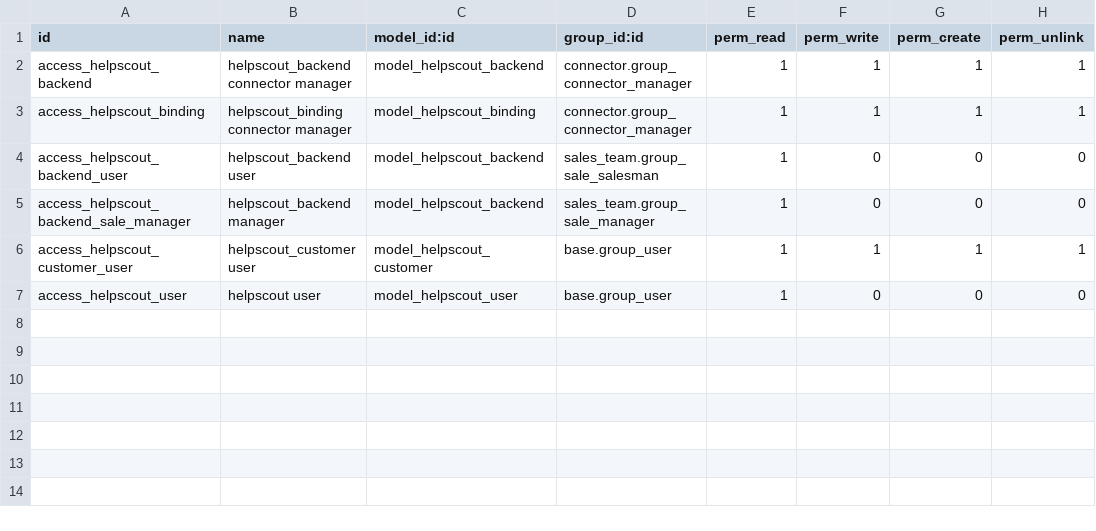
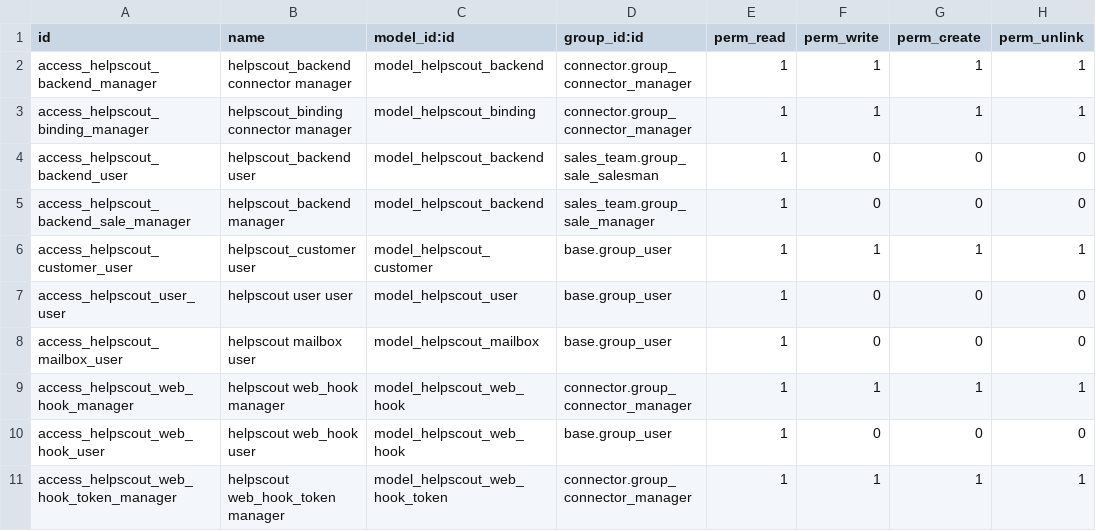
Before and after one commit to LasLabs/odoo-connector-helpscout, a CSV file: connector_helpscout/security/ir.model.access.csv, drawn as a sheet.

Commit message:
[FIX] connector_helpscout: Security renames and web hook * Add mailbox, web hook, token security definitions * Rename some of the security IDs for uniformity

```diff
--- a/connector_helpscout/security/ir.model.access.csv
+++ b/connector_helpscout/security/ir.model.access.csv
@@ -1,4 +1,4 @@
 "id","name","model_id:id","group_id:id","perm_read","perm_write","perm_create","perm_unlink"
-"access_helpscout_backend","helpscout_backend connector manager","model_helpscout_backend","connector.group_connector_manager",1,1,1,1
-"access_helpscout_binding","helpscout_binding connector manager","model_helpscout_binding","connector.group_connector_manager",1,1,1,1
+"access_helpscout_backend_manager","helpscout_backend connector manager","model_helpscout_backend","connector.group_connector_manager",1,1,1,1
+"access_helpscout_binding_manager","helpscout_binding connector manager","model_helpscout_binding","connector.group_connector_manager",1,1,1,1
 "access_helpscout_backend_user","helpscout_backend user","model_helpscout_backend","sales_team.group_sale_salesman",1,0,0,0
@@ -6,2 +6,6 @@
 "access_helpscout_customer_user","helpscout_customer user","model_helpscout_customer","base.group_user",1,1,1,1
-"access_helpscout_user","helpscout user","model_helpscout_user","base.group_user",1,0,0,0
+"access_helpscout_user_user","helpscout user user","model_helpscout_user","base.group_user",1,0,0,0
+"access_helpscout_mailbox_user","helpscout mailbox user","model_helpscout_mailbox","base.group_user",1,0,0,0
+"access_helpscout_web_hook_manager","helpscout web_hook manager","model_helpscout_web_hook","connector.group_connector_manager",1,1,1,1
+"access_helpscout_web_hook_user","helpscout web_hook user","model_helpscout_web_hook","base.group_user",1,0,0,0
+"access_helpscout_web_hook_token_manager","helpscout web_hook_token manager","model_helpscout_web_hook_token","connector.group_connector_manager",1,1,1,1
```
